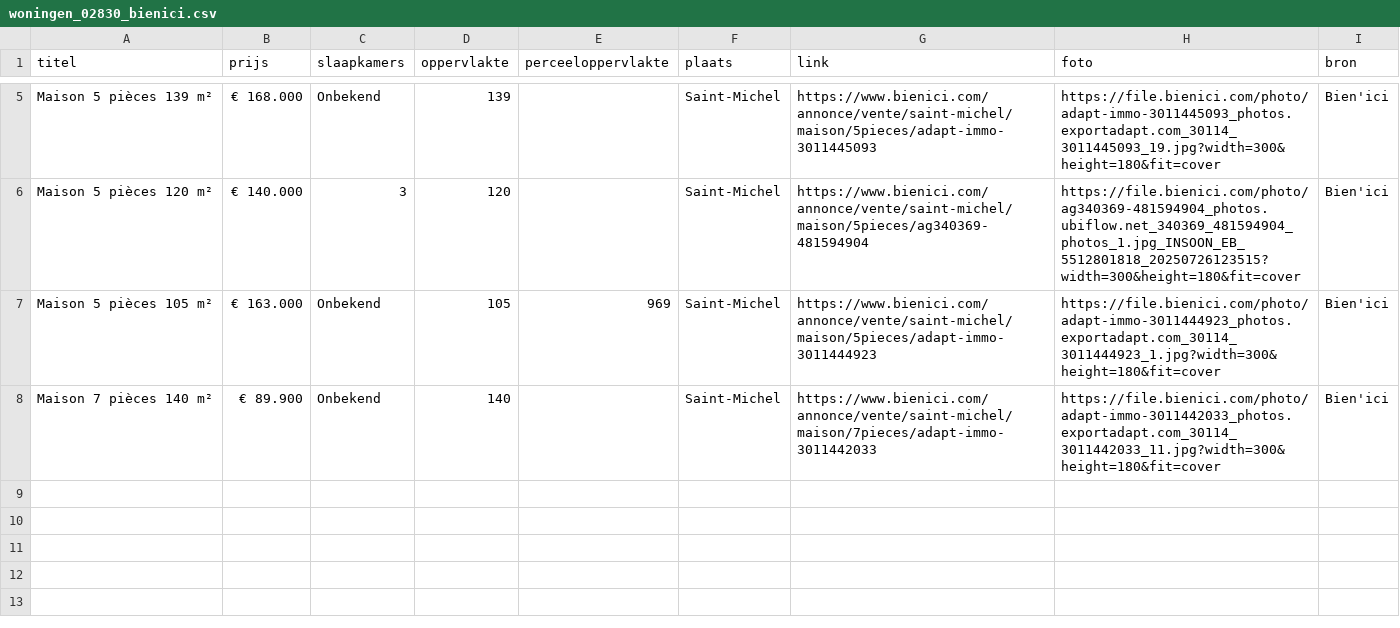
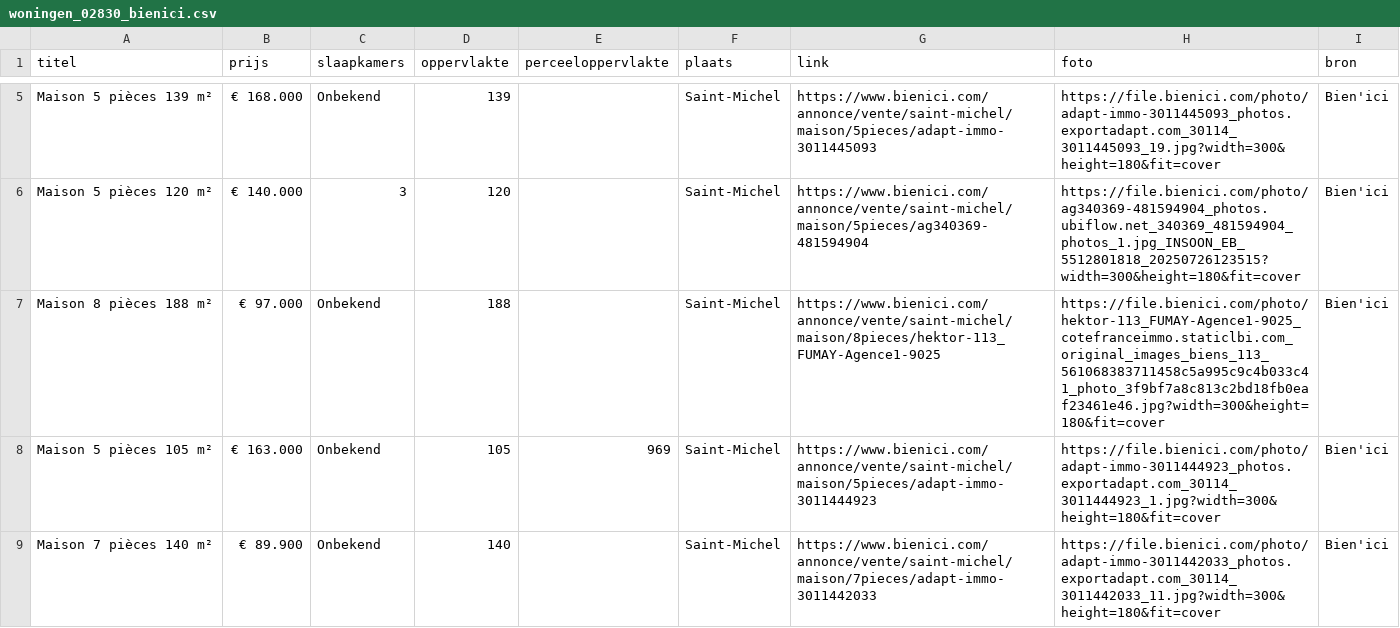
Before and after one commit to janvijverberg918/Huizenzoeker-Frankrijk, a CSV file: woningen_02830_bienici.csv, drawn as a sheet; only a part is shown, gaps mark what is left out.

```diff
--- a/woningen_02830_bienici.csv
+++ b/woningen_02830_bienici.csv
@@ -6,2 +6,3 @@ Maison 5 pièces 139 m²,€ 168.000,Onbekend,139,,Saint-Michel,https://www.bien
 Maison 5 pièces 120 m²,€ 140.000,3,120,,Saint-Michel,https://www.bienici.com/annonce/vente/saint-michel/maison/5pieces/ag340369-481594904,https://file.bienici.com/photo/ag340369-481594904_photos.ubiflow.net_340369_481594904_photos_1.jpg_INSOON_EB_5512801818_20250726123515?width=300&height=180&fit=cover,Bien'ici
+Maison 8 pièces 188 m²,€ 97.000,Onbekend,188,,Saint-Michel,https://www.bienici.com/annonce/vente/saint-michel/maison/8pieces/hektor-113_FUMAY-Agence1-9025,https://file.bienici.com/photo/hektor-113_FUMAY-Agence1-9025_cotefranceimmo.staticlbi.com_original_images_biens_113_561068383711458c5a995c9c4b033c41_photo_3f9bf7a8c813c2bd18fb0eaf23461e46.jpg?width=300&height=180&fit=cover,Bien'ici
 Maison 5 pièces 105 m²,€ 163.000,Onbekend,105,969,Saint-Michel,https://www.bienici.com/annonce/vente/saint-michel/maison/5pieces/adapt-immo-3011444923,https://file.bienici.com/photo/adapt-immo-3011444923_photos.exportadapt.com_30114_3011444923_1.jpg?width=300&height=180&fit=cover,Bien'ici
```
Also changed, not shown: woningen_02140_bienici.csv, woningen_08000_bienici.csv, 9 other files.
